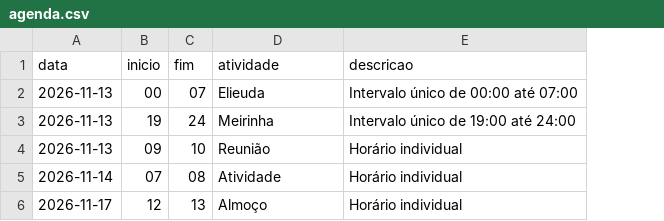
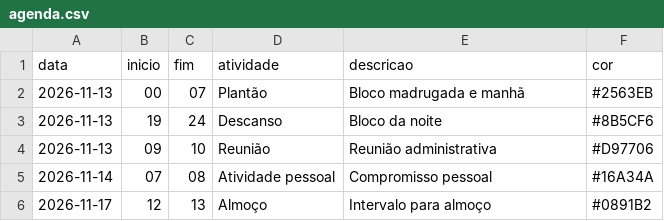
Before and after one commit to tsilva1982/teste, a CSV file: agenda_mensal/agenda.csv, drawn as a sheet; the diff names each change by its address in the sheet, - before the commit and + after, or states it on an @@ line.

```diff
--- a/agenda_mensal/agenda.csv
+++ b/agenda_mensal/agenda.csv
+column F (cor), rows 2-6: #2563EB | #8B5CF6 | #D97706 | #16A34A | #0891B2
-D2 (atividade): Elieuda
+D2 (atividade): Plantão
-E2 (descricao): Intervalo único de 00:00 até 07:00
+E2 (descricao): Bloco madrugada e manhã
-D3 (atividade): Meirinha
+D3 (atividade): Descanso
-E3 (descricao): Intervalo único de 19:00 até 24:00
+E3 (descricao): Bloco da noite
-E4 (descricao): Horário individual
+E4 (descricao): Reunião administrativa
-D5 (atividade): Atividade
+D5 (atividade): Atividade pessoal
-E5 (descricao): Horário individual
+E5 (descricao): Compromisso pessoal
-E6 (descricao): Horário individual
+E6 (descricao): Intervalo para almoço
```
Also changed, not shown: 1 other file.
